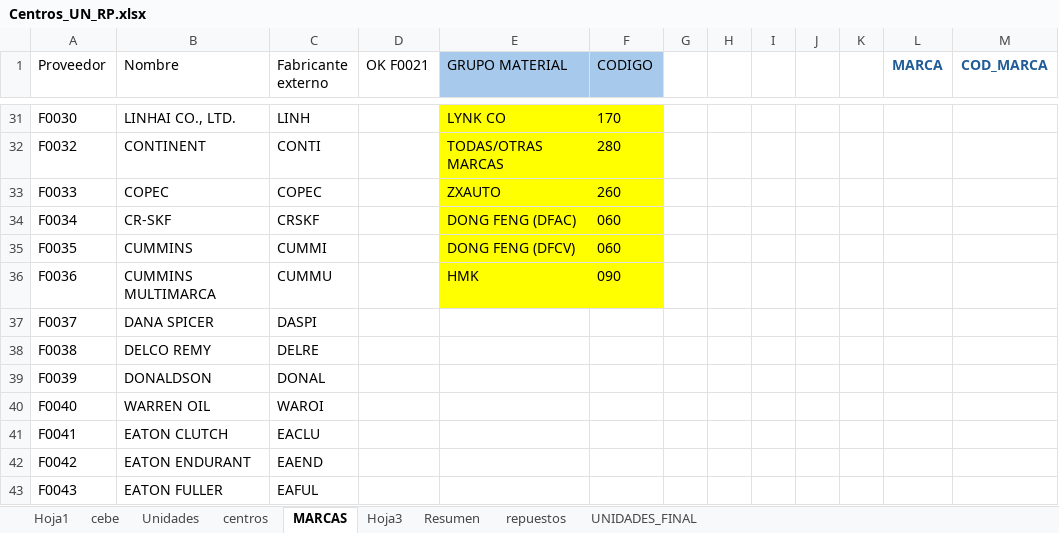
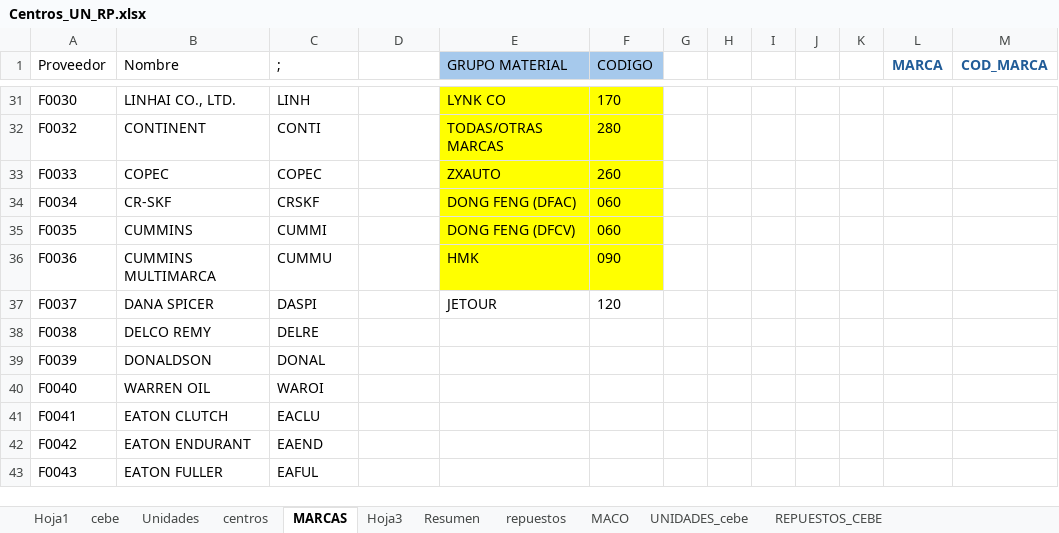
Before and after one commit to zhreck/Prueba_ampliacion, an Excel workbook: data/reference/Unidades/Centros_UN_RP.xlsx, sheet MARCAS, drawn as a sheet; only a part is shown, gaps mark what is left out; values as stored, in another font and other column widths than the file's, no borders; the diff names each change by its address in the sheet, - before the commit and + after, or states it on an @@ line.

```diff
--- a/data/reference/Unidades/Centros_UN_RP.xlsx (sheet MARCAS)
+++ b/data/reference/Unidades/Centros_UN_RP.xlsx (sheet MARCAS)
-sheet tab: UNIDADES_FINAL
+sheet tab: UNIDADES_cebe
+sheet tab: MACO
+sheet tab: REPUESTOS_CEBE
-C1: Fabricante externo
+C1: ;
-D1: OK F0021
+D1: (empty)
-E37 (GRUPO MATERIAL): (empty)
+E37 (GRUPO MATERIAL): JETOUR
-F37 (CODIGO): (empty)
+F37 (CODIGO): 120
```
Also changed, not shown: sheet UNIDADES_cebe, sheet cebe, sheet repuestos, sheet Unidades, formulas that keep their value, hidden cells, data/reference/Unidades/plantilla_modelos_ZVEH_ZCAM.xlsx, data/reference/Unidades/plantilla_modelos_maquinarias.xlsx, 11 other files.
